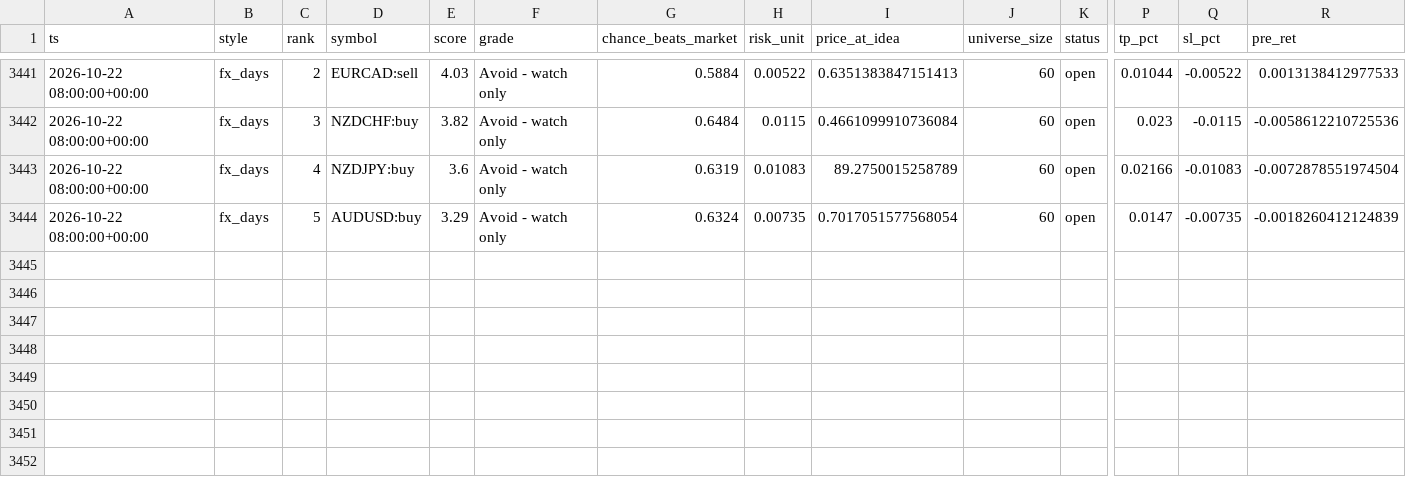
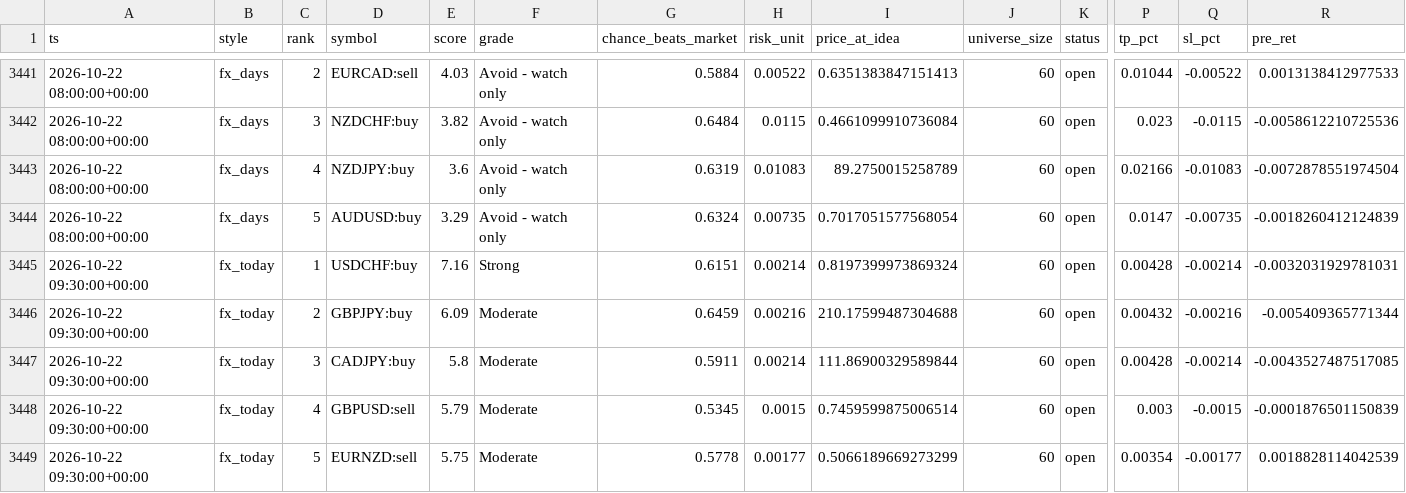
Before and after one commit to ljmacdonald/mempool-omega, a CSV file: state/fx/history.csv, drawn as a sheet; only a part is shown, gaps mark what is left out; rows hold the shown columns only; the diff names each change by its address in the sheet, - before the commit and + after, or states it on an @@ line.

```diff
--- a/state/fx/history.csv
+++ b/state/fx/history.csv
+row 3445: 2026-10-22 09:30:00+00:00 | fx_today | 1 | USDCHF:buy | 7.16 | Strong | 0.6151 | 0.00214 | 0.8197399973869324 | 60 | open | 0.00428 | -0.00214 | -0.0032031929781031
+row 3446: 2026-10-22 09:30:00+00:00 | fx_today | 2 | GBPJPY:buy | 6.09 | Moderate | 0.6459 | 0.00216 | 210.17599487304688 | 60 | open | 0.00432 | -0.00216 | -0.005409365771344
+row 3447: 2026-10-22 09:30:00+00:00 | fx_today | 3 | CADJPY:buy | 5.8 | Moderate | 0.5911 | 0.00214 | 111.86900329589844 | 60 | open | 0.00428 | -0.00214 | -0.0043527487517085
+row 3448: 2026-10-22 09:30:00+00:00 | fx_today | 4 | GBPUSD:sell | 5.79 | Moderate | 0.5345 | 0.0015 | 0.7459599875006514 | 60 | open | 0.003 | -0.0015 | -0.0001876501150839
+row 3449: 2026-10-22 09:30:00+00:00 | fx_today | 5 | EURNZD:sell | 5.75 | Moderate | 0.5778 | 0.00177 | 0.5066189669273299 | 60 | open | 0.00354 | -0.00177 | 0.0018828114042539
```
Also changed, not shown: 2 other files.
